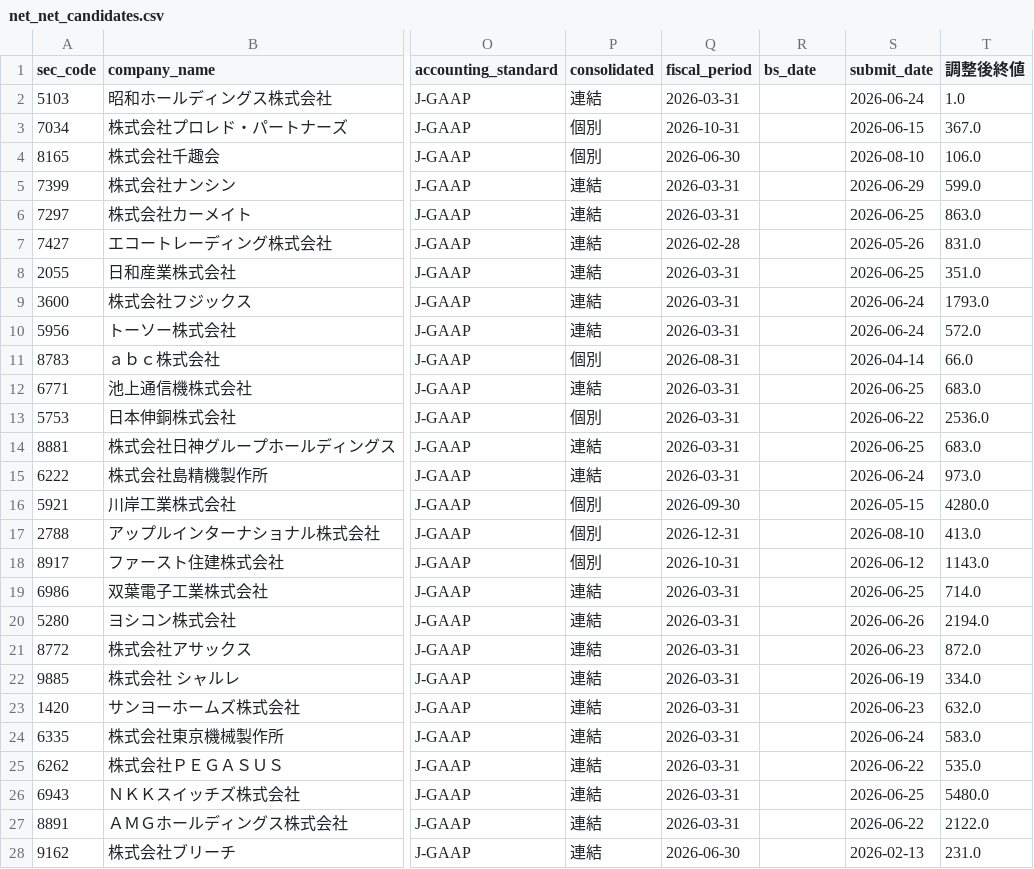
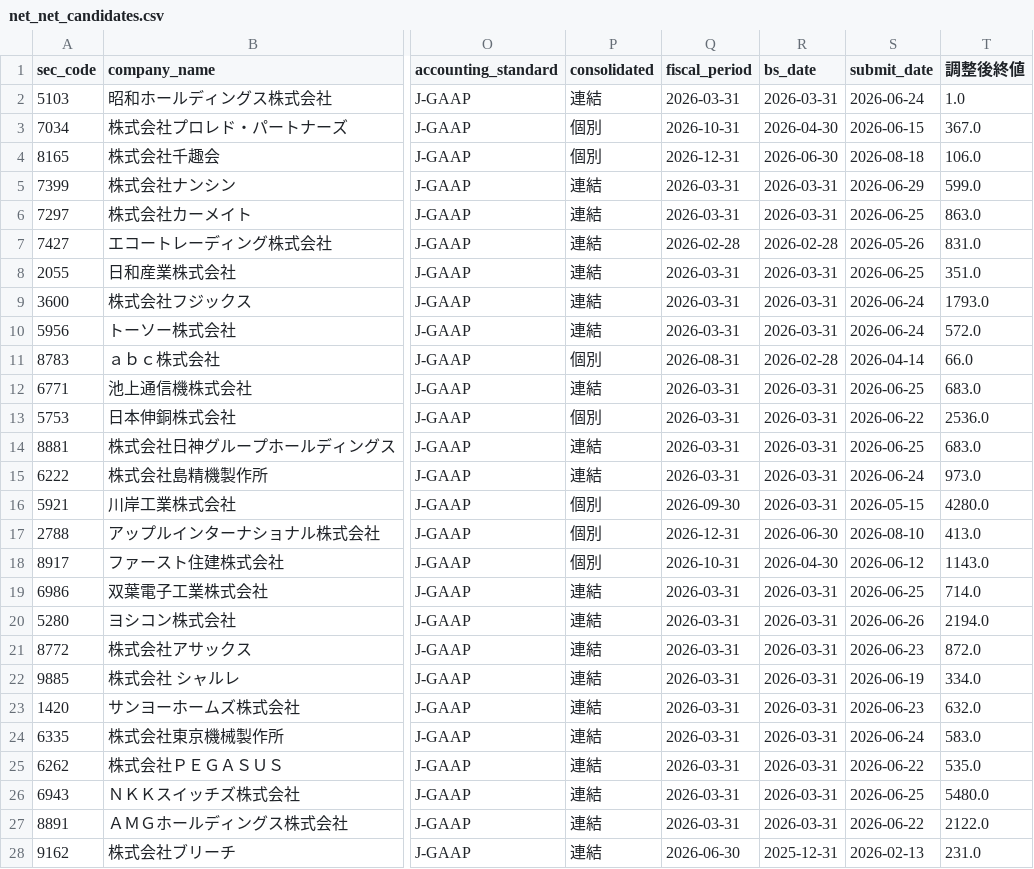
Before and after one commit to koureisyayou/kensaku_net001, a CSV file: net_net_candidates.csv, drawn as a sheet; only a part is shown, gaps mark what is left out; the diff covers the shown part only; the diff names each change by its address in the sheet, - before the commit and + after, or states it on an @@ line.

```diff
--- a/net_net_candidates.csv
+++ b/net_net_candidates.csv
-R2 (bs_date): (empty)
+R2 (bs_date): 2026-03-31
-R3 (bs_date): (empty)
+R3 (bs_date): 2026-04-30
-Q4 (fiscal_period): 2026-06-30
+Q4 (fiscal_period): 2026-12-31
-R4 (bs_date): (empty)
+R4 (bs_date): 2026-06-30
-S4 (submit_date): 2026-08-10
+S4 (submit_date): 2026-08-18
-R5:R6 (bs_date): (empty)
+R5:R6 (bs_date): 2026-03-31
-R7 (bs_date): (empty)
+R7 (bs_date): 2026-02-28
-R8:R10 (bs_date): (empty)
+R8:R10 (bs_date): 2026-03-31
-R11 (bs_date): (empty)
+R11 (bs_date): 2026-02-28
-R12:R16 (bs_date): (empty)
+R12:R16 (bs_date): 2026-03-31
-R17 (bs_date): (empty)
+R17 (bs_date): 2026-06-30
-R18 (bs_date): (empty)
+R18 (bs_date): 2026-04-30
-R19:R27 (bs_date): (empty)
+R19:R27 (bs_date): 2026-03-31
-R28 (bs_date): (empty)
+R28 (bs_date): 2025-12-31
```
Also changed, not shown: 112 edited cells elsewhere in this file, invalid_financials.csv, processed_docs.csv, 8 other files.
